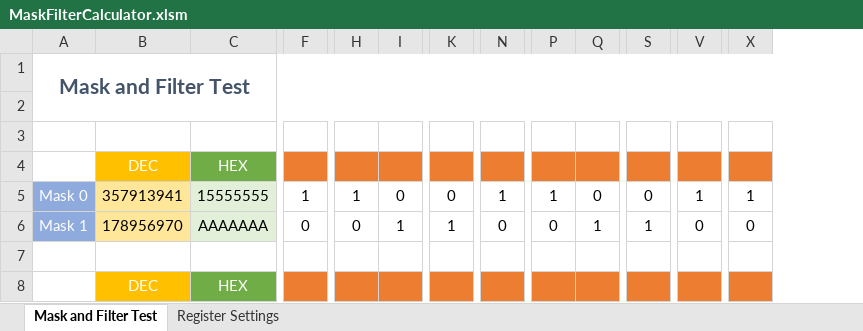
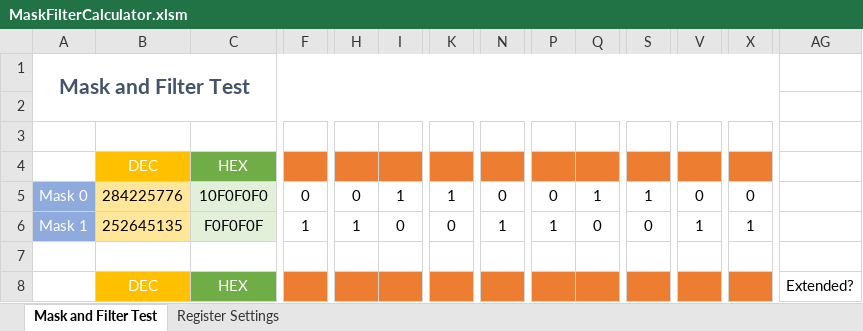
Before and after one commit to MH-Tobi/MCP2515, an Excel workbook: docs/MaskFilterCalculator.xlsm, sheet Mask and Filter Test, drawn as a sheet; only a part is shown, gaps mark what is left out; values as stored, in another font and other column widths than the file's, no borders; charts and pictures and conditional formats not drawn; the diff covers the shown part only; the diff names each change by its address in the sheet, - before the commit and + after, or states it on an @@ line.

Commit message:
Updated Mask-Filter-Calculator and fixed some issues

```diff
--- a/docs/MaskFilterCalculator.xlsm (sheet Mask and Filter Test)
+++ b/docs/MaskFilterCalculator.xlsm (sheet Mask and Filter Test)
+column AG, row 8: Extended?
-B5: 357913941
+B5: 284225776
-C5: 15555555
+C5: 10F0F0F0
-F5: 1
+F5: 0
-H5: 1
+H5: 0
-I5: 0
+I5: 1
-K5: 0
+K5: 1
-N5: 1
+N5: 0
-P5: 1
+P5: 0
-Q5: 0
+Q5: 1
-S5: 0
+S5: 1
-V5: 1
+V5: 0
-X5: 1
+X5: 0
-B6: 178956970
+B6: 252645135
-C6: AAAAAAA
+C6: F0F0F0F
-F6: 0
+F6: 1
-H6: 0
+H6: 1
-I6: 1
+I6: 0
-K6: 1
+K6: 0
-N6: 0
+N6: 1
-P6: 0
+P6: 1
-Q6: 1
+Q6: 0
-S6: 1
+S6: 0
-V6: 0
+V6: 1
-X6: 0
+X6: 1
```
Also changed, not shown: 3 added columns and 167 edited cells elsewhere in this sheet, sheet Register Settings, formulas that keep their value.
